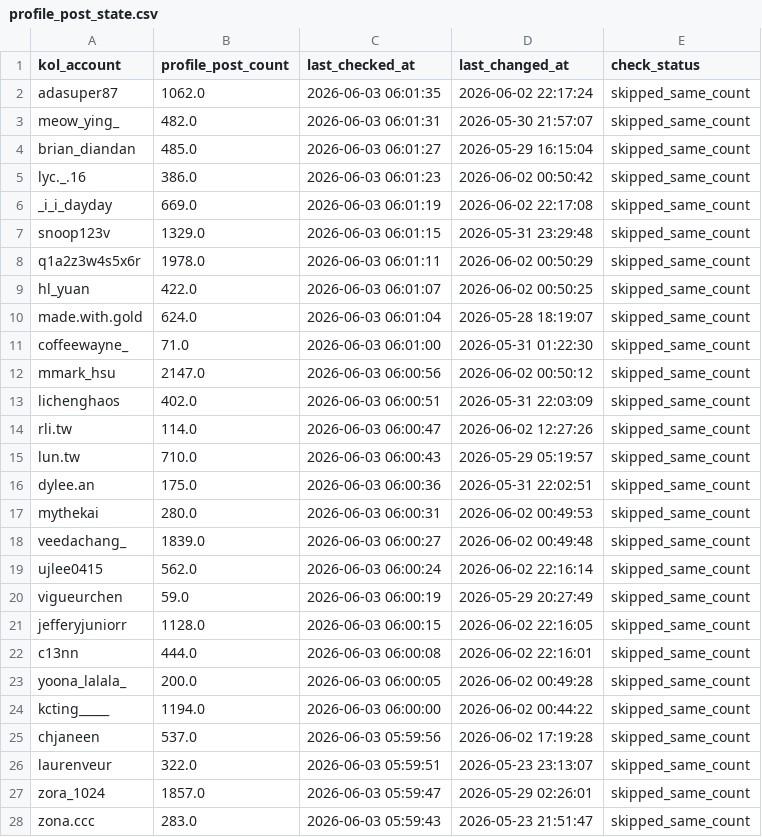
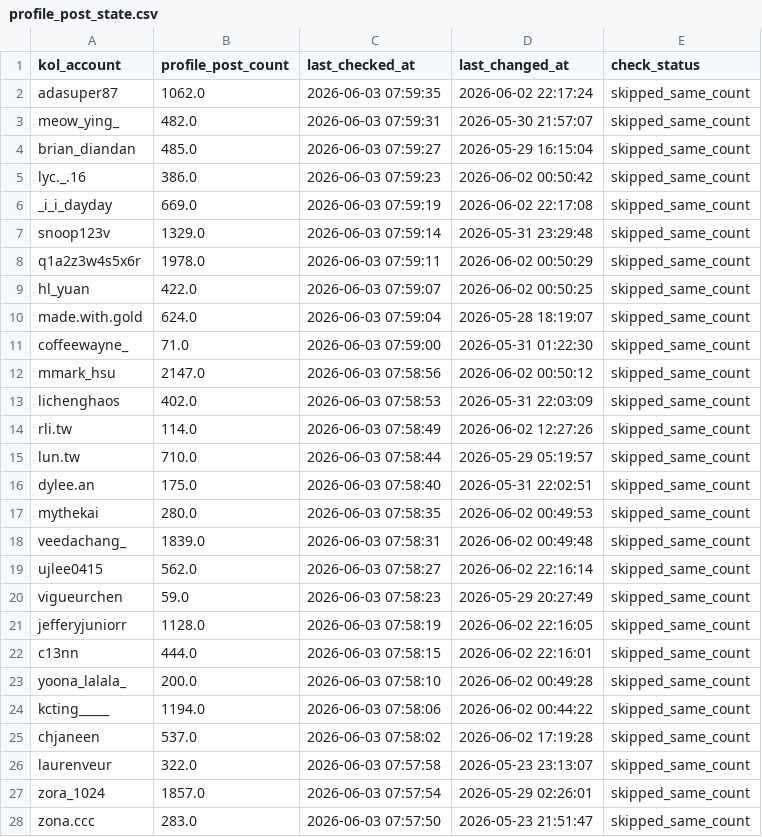
Before and after one commit to sabina-lu/reels-scraping, a CSV file: data/profile_post_state.csv, drawn as a sheet; only a part is shown; the diff covers the shown part only.

```diff
--- a/data/profile_post_state.csv
+++ b/data/profile_post_state.csv
@@ -1,28 +1,28 @@
 kol_account,profile_post_count,last_checked_at,last_changed_at,check_status
-adasuper87,1062.0,2026-06-03 06:01:35,2026-06-02 22:17:24,skipped_same_count
-meow_ying_,482.0,2026-06-03 06:01:31,2026-05-30 21:57:07,skipped_same_count
-brian_diandan,485.0,2026-06-03 06:01:27,2026-05-29 16:15:04,skipped_same_count
-lyc._.16,386.0,2026-06-03 06:01:23,2026-06-02 00:50:42,skipped_same_count
-_i_i_dayday,669.0,2026-06-03 06:01:19,2026-06-02 22:17:08,skipped_same_count
-snoop123v,1329.0,2026-06-03 06:01:15,2026-05-31 23:29:48,skipped_same_count
-q1a2z3w4s5x6r,1978.0,2026-06-03 06:01:11,2026-06-02 00:50:29,skipped_same_count
-hl_yuan,422.0,2026-06-03 06:01:07,2026-06-02 00:50:25,skipped_same_count
-made.with.gold,624.0,2026-06-03 06:01:04,2026-05-28 18:19:07,skipped_same_count
-coffeewayne_,71.0,2026-06-03 06:01:00,2026-05-31 01:22:30,skipped_same_count
-mmark_hsu,2147.0,2026-06-03 06:00:56,2026-06-02 00:50:12,skipped_same_count
-lichenghaos,402.0,2026-06-03 06:00:51,2026-05-31 22:03:09,skipped_same_count
-rli.tw,114.0,2026-06-03 06:00:47,2026-06-02 12:27:26,skipped_same_count
-lun.tw,710.0,2026-06-03 06:00:43,2026-05-29 05:19:57,skipped_same_count
-dylee.an,175.0,2026-06-03 06:00:36,2026-05-31 22:02:51,skipped_same_count
-mythekai,280.0,2026-06-03 06:00:31,2026-06-02 00:49:53,skipped_same_count
-veedachang_,1839.0,2026-06-03 06:00:27,2026-06-02 00:49:48,skipped_same_count
-ujlee0415,562.0,2026-06-03 06:00:24,2026-06-02 22:16:14,skipped_same_count
-vigueurchen,59.0,2026-06-03 06:00:19,2026-05-29 20:27:49,skipped_same_count
-jefferyjuniorr,1128.0,2026-06-03 06:00:15,2026-06-02 22:16:05,skipped_same_count
-c13nn,444.0,2026-06-03 06:00:08,2026-06-02 22:16:01,skipped_same_count
-yoona_lalala_,200.0,2026-06-03 06:00:05,2026-06-02 00:49:28,skipped_same_count
-kcting_____,1194.0,2026-06-03 06:00:00,2026-06-02 00:44:22,skipped_same_count
-chjaneen,537.0,2026-06-03 05:59:56,2026-06-02 17:19:28,skipped_same_count
-laurenveur,322.0,2026-06-03 05:59:51,2026-05-23 23:13:07,skipped_same_count
-zora_1024,1857.0,2026-06-03 05:59:47,2026-05-29 02:26:01,skipped_same_count
-zona.ccc,283.0,2026-06-03 05:59:43,2026-05-23 21:51:47,skipped_same_count
+adasuper87,1062.0,2026-06-03 07:59:35,2026-06-02 22:17:24,skipped_same_count
+meow_ying_,482.0,2026-06-03 07:59:31,2026-05-30 21:57:07,skipped_same_count
+brian_diandan,485.0,2026-06-03 07:59:27,2026-05-29 16:15:04,skipped_same_count
+lyc._.16,386.0,2026-06-03 07:59:23,2026-06-02 00:50:42,skipped_same_count
+_i_i_dayday,669.0,2026-06-03 07:59:19,2026-06-02 22:17:08,skipped_same_count
+snoop123v,1329.0,2026-06-03 07:59:14,2026-05-31 23:29:48,skipped_same_count
+q1a2z3w4s5x6r,1978.0,2026-06-03 07:59:11,2026-06-02 00:50:29,skipped_same_count
+hl_yuan,422.0,2026-06-03 07:59:07,2026-06-02 00:50:25,skipped_same_count
+made.with.gold,624.0,2026-06-03 07:59:04,2026-05-28 18:19:07,skipped_same_count
+coffeewayne_,71.0,2026-06-03 07:59:00,2026-05-31 01:22:30,skipped_same_count
+mmark_hsu,2147.0,2026-06-03 07:58:56,2026-06-02 00:50:12,skipped_same_count
+lichenghaos,402.0,2026-06-03 07:58:53,2026-05-31 22:03:09,skipped_same_count
+rli.tw,114.0,2026-06-03 07:58:49,2026-06-02 12:27:26,skipped_same_count
+lun.tw,710.0,2026-06-03 07:58:44,2026-05-29 05:19:57,skipped_same_count
+dylee.an,175.0,2026-06-03 07:58:40,2026-05-31 22:02:51,skipped_same_count
+mythekai,280.0,2026-06-03 07:58:35,2026-06-02 00:49:53,skipped_same_count
+veedachang_,1839.0,2026-06-03 07:58:31,2026-06-02 00:49:48,skipped_same_count
+ujlee0415,562.0,2026-06-03 07:58:27,2026-06-02 22:16:14,skipped_same_count
+vigueurchen,59.0,2026-06-03 07:58:23,2026-05-29 20:27:49,skipped_same_count
+jefferyjuniorr,1128.0,2026-06-03 07:58:19,2026-06-02 22:16:05,skipped_same_count
+c13nn,444.0,2026-06-03 07:58:15,2026-06-02 22:16:01,skipped_same_count
+yoona_lalala_,200.0,2026-06-03 07:58:10,2026-06-02 00:49:28,skipped_same_count
+kcting_____,1194.0,2026-06-03 07:58:06,2026-06-02 00:44:22,skipped_same_count
+chjaneen,537.0,2026-06-03 07:58:02,2026-06-02 17:19:28,skipped_same_count
+laurenveur,322.0,2026-06-03 07:57:58,2026-05-23 23:13:07,skipped_same_count
+zora_1024,1857.0,2026-06-03 07:57:54,2026-05-29 02:26:01,skipped_same_count
+zona.ccc,283.0,2026-06-03 07:57:50,2026-05-23 21:51:47,skipped_same_count
```
Also changed, not shown: 123 edited cells elsewhere in this file.
